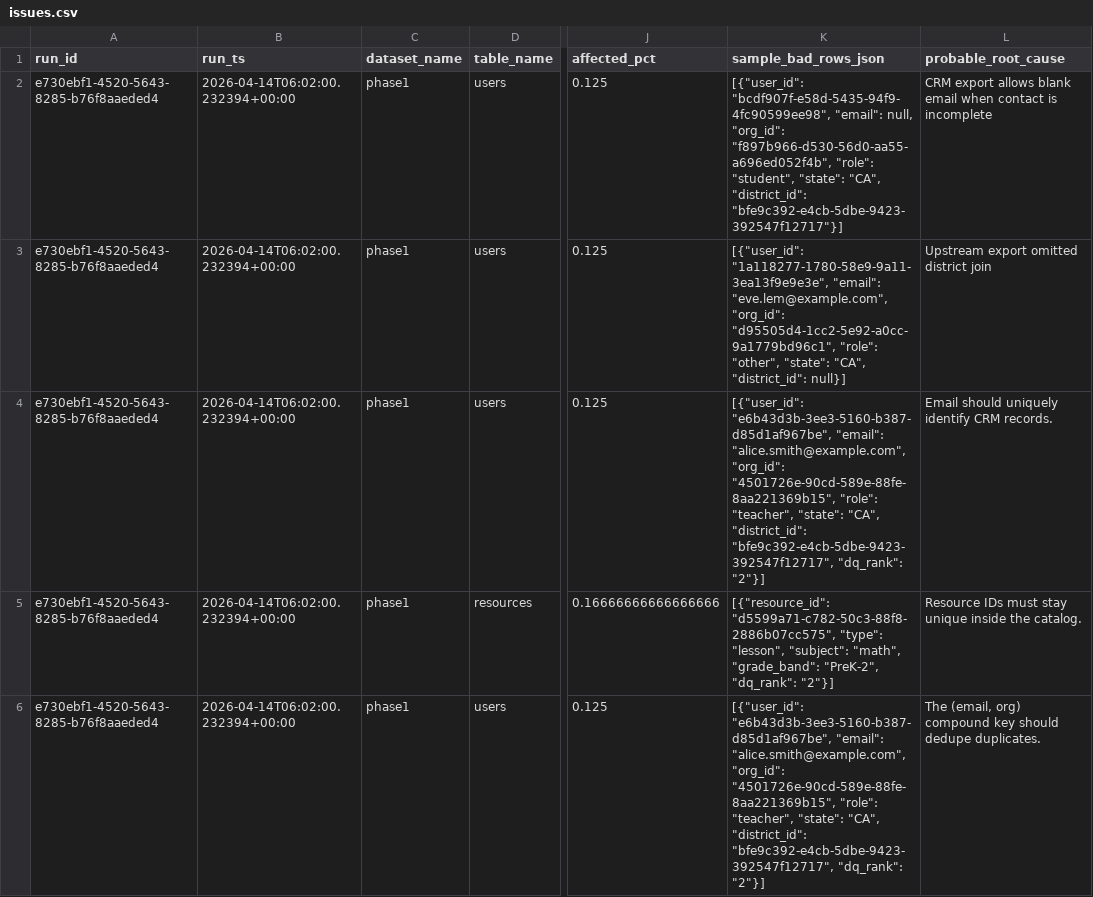
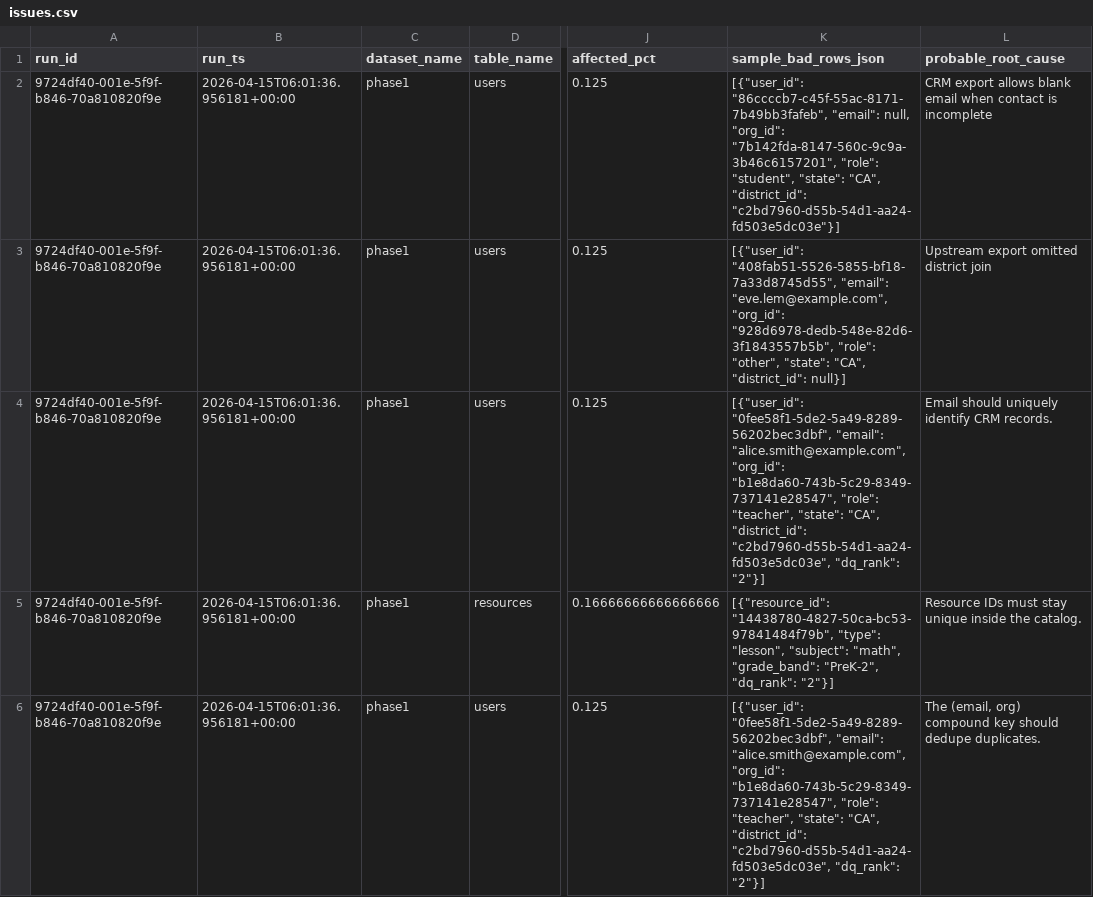
Before and after one commit to josuejero/DQSentry, a CSV file: issues.csv, drawn as a sheet; only a part is shown, gaps mark what is left out; the diff names each change by its address in the sheet, - before the commit and + after, or states it on an @@ line.

```diff
--- a/issues.csv
+++ b/issues.csv
-A2:A6 (run_id): e730ebf1-4520-5643-8285-b76f8aaeded4
+A2:A6 (run_id): 9724df40-001e-5f9f-b846-70a810820f9e
-B2:B6 (run_ts): 2026-04-14T06:02:00.232394+00:00
+B2:B6 (run_ts): 2026-04-15T06:01:36.956181+00:00
-K2 (sample_bad_rows_json): [{"user_id": "bcdf907f-e58d-5435-94f9-4fc90599ee98", "email": null, "org_id": "f897b966-d530-56d0-aa55-a696ed052f4b", "role": "student", "state": "CA", "district_id": "bfe9c392-e4cb-5dbe-9423-392547f12717"}]
+K2 (sample_bad_rows_json): [{"user_id": "86ccccb7-c45f-55ac-8171-7b49bb3fafeb", "email": null, "org_id": "7b142fda-8147-560c-9c9a-3b46c6157201", "role": "student", "state": "CA", "district_id": "c2bd7960-d55b-54d1-aa24-fd503e5dc03e"}]
-K3 (sample_bad_rows_json): [{"user_id": "1a118277-1780-58e9-9a11-3ea13f9e9e3e", "email": "eve.lem@example.com", "org_id": "d95505d4-1cc2-5e92-a0cc-9a1779bd96c1", "role": "other",…
+K3 (sample_bad_rows_json): [{"user_id": "408fab51-5526-5855-bf18-7a33d8745d55", "email": "eve.lem@example.com", "org_id": "928d6978-dedb-548e-82d6-3f1843557b5b", "role": "other",…
-K4 (sample_bad_rows_json): [{"user_id": "e6b43d3b-3ee3-5160-b387-d85d1af967be", "email": "alice.smith@example.com", "org_id": "4501726e-90cd-589e-88fe-8aa221369b15", "role": "teacher", "state": "CA", "district_id": "bfe9c392-e4cb-5dbe-9423-392547f12717", "dq_rank": "2"}]
+K4 (sample_bad_rows_json): [{"user_id": "0fee58f1-5de2-5a49-8289-56202bec3dbf", "email": "alice.smith@example.com", "org_id": "b1e8da60-743b-5c29-8349-737141e28547", "role": "teacher", "state": "CA", "district_id": "c2bd7960-d55b-54d1-aa24-fd503e5dc03e", "dq_rank": "2"}]
-K5 (sample_bad_rows_json): [{"resource_id": "d5599a71-c782-50c3-88f8-2886b07cc575", "type": "lesson",…
+K5 (sample_bad_rows_json): [{"resource_id": "14438780-4827-50ca-bc53-97841484f79b", "type": "lesson",…
-K6 (sample_bad_rows_json): [{"user_id": "e6b43d3b-3ee3-5160-b387-d85d1af967be", "email": "alice.smith@example.com", "org_id": "4501726e-90cd-589e-88fe-8aa221369b15", "role": "teacher", "state": "CA", "district_id": "bfe9c392-e4cb-5dbe-9423-392547f12717", "dq_rank": "2"}]
+K6 (sample_bad_rows_json): [{"user_id": "0fee58f1-5de2-5a49-8289-56202bec3dbf", "email": "alice.smith@example.com", "org_id": "b1e8da60-743b-5c29-8349-737141e28547", "role": "teacher", "state": "CA", "district_id": "c2bd7960-d55b-54d1-aa24-fd503e5dc03e", "dq_rank": "2"}]
```
Also changed, not shown: 2 other files.
